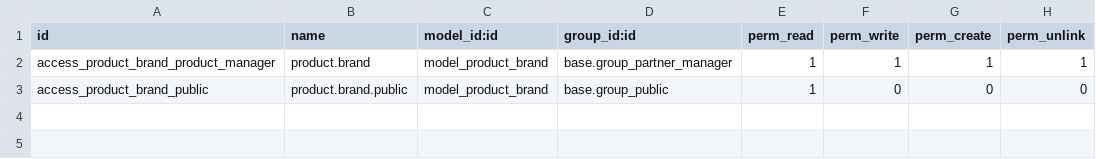
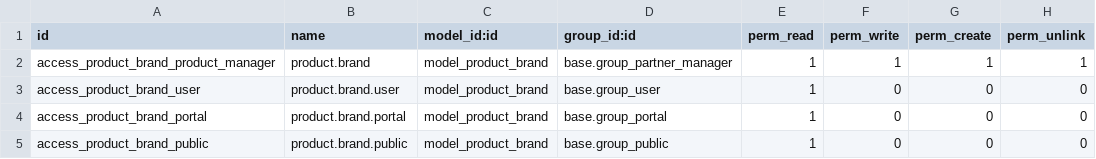
Before and after one commit to xaviedoanhduy/brand, a CSV file: product_brand/security/ir.model.access.csv, drawn as a sheet.

Commit message:
[IMP] Remove global ACL and specify explicit routes for each line.

```diff
--- a/product_brand/security/ir.model.access.csv
+++ b/product_brand/security/ir.model.access.csv
@@ -2,2 +2,4 @@
 "access_product_brand_product_manager","product.brand","model_product_brand","base.group_partner_manager",1,1,1,1
+"access_product_brand_user","product.brand.user","model_product_brand",base.group_user,1,0,0,0
+"access_product_brand_portal","product.brand.portal","model_product_brand",base.group_portal,1,0,0,0
 "access_product_brand_public","product.brand.public","model_product_brand",base.group_public,1,0,0,0
```
